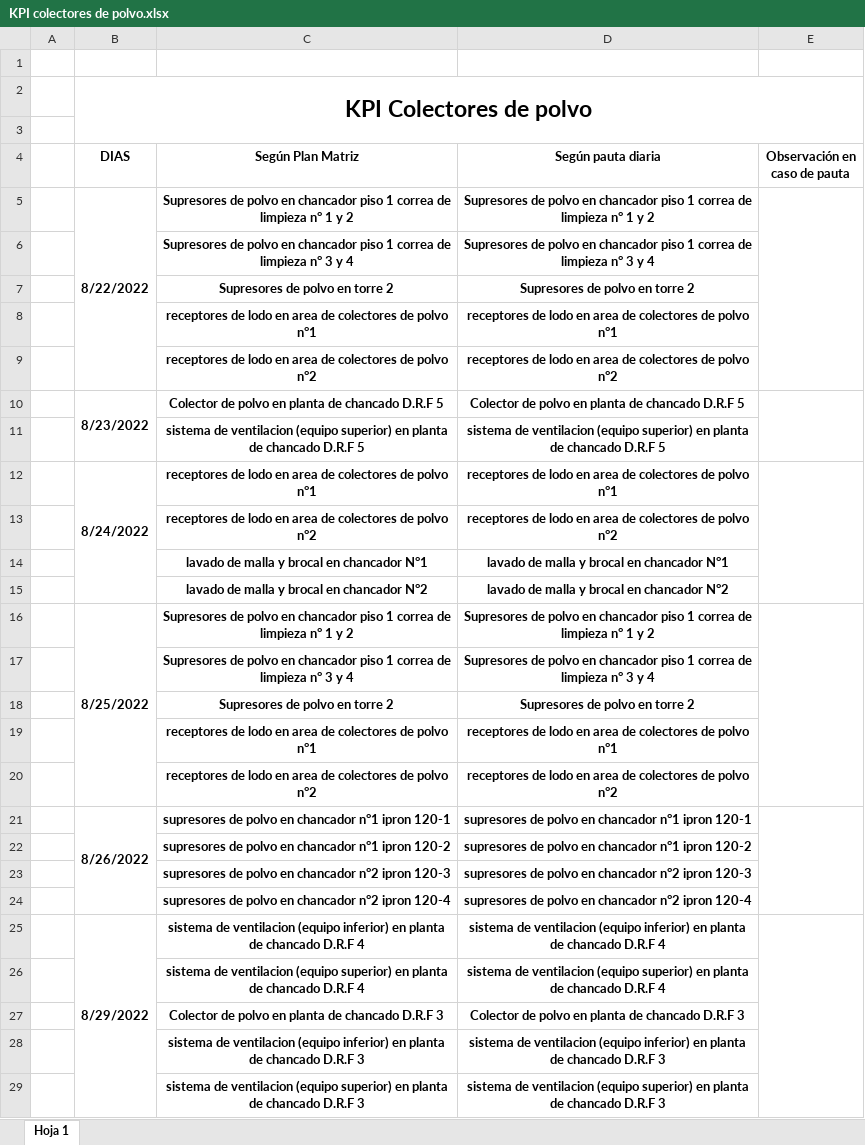
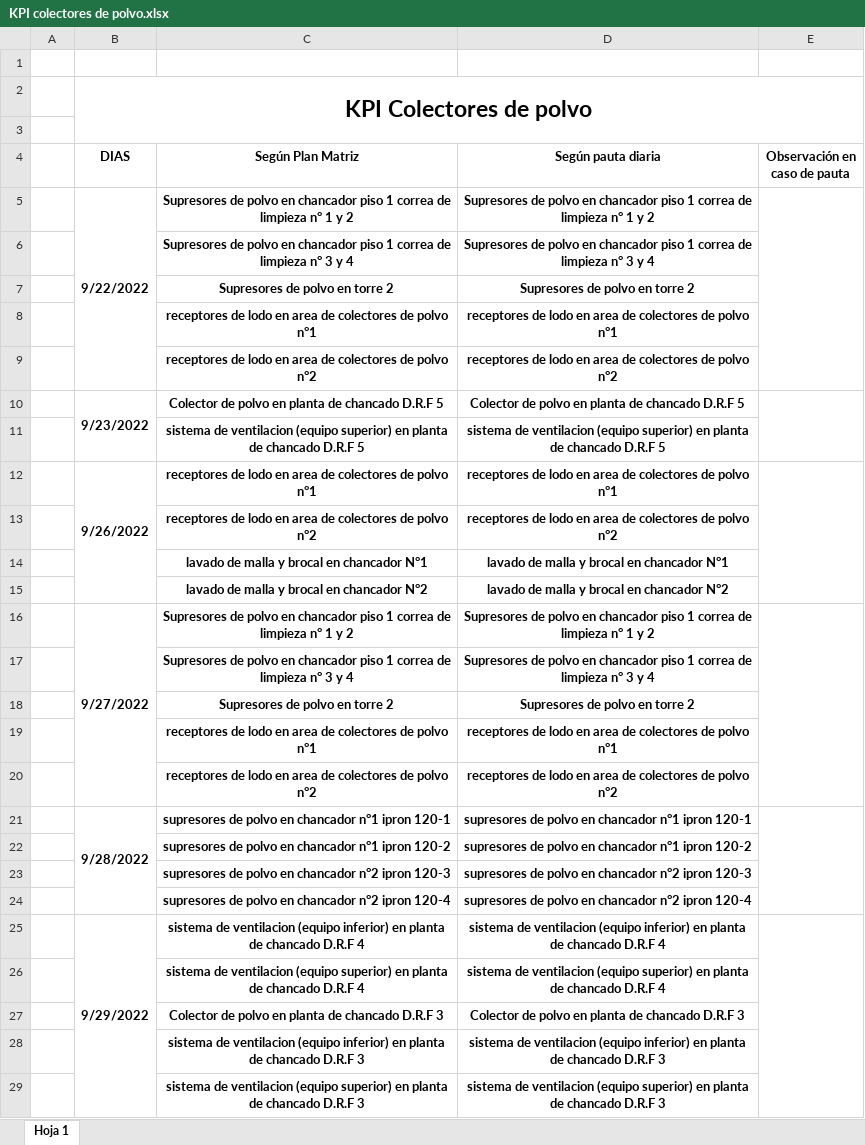
Before and after one commit to Gcarvaja123/dashboard_projectv2, an Excel workbook: public/uploads/KPI colectores de polvo.xlsx, sheet Hoja 1, drawn as a sheet; only a part is shown; values as stored, in another font and other column widths than the file's, no borders; the diff covers the shown part only; the diff names each change by its address in the sheet, - before the commit and + after, or states it on an @@ line.

```diff
--- a/public/uploads/KPI colectores de polvo.xlsx (sheet Hoja 1)
+++ b/public/uploads/KPI colectores de polvo.xlsx (sheet Hoja 1)
-B5 (DIAS): 8/22/2022
+B5 (DIAS): 9/22/2022
-B10 (DIAS): 8/23/2022
+B10 (DIAS): 9/23/2022
-B12 (DIAS): 8/24/2022
+B12 (DIAS): 9/26/2022
-B16 (DIAS): 8/25/2022
+B16 (DIAS): 9/27/2022
-B21 (DIAS): 8/26/2022
+B21 (DIAS): 9/28/2022
-B25 (DIAS): 8/29/2022
+B25 (DIAS): 9/29/2022
```
Also changed, not shown: 1 added row, 1 removed row and 13 edited cells elsewhere in this sheet, public/uploads/KPI VentilaciÃ³n.xlsx, public/uploads/KPI aire.xlsx, 6 other files.
